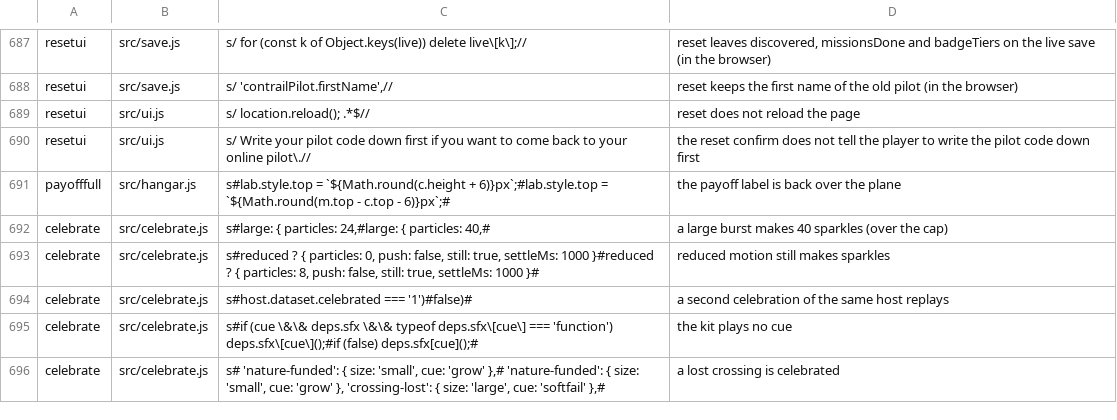
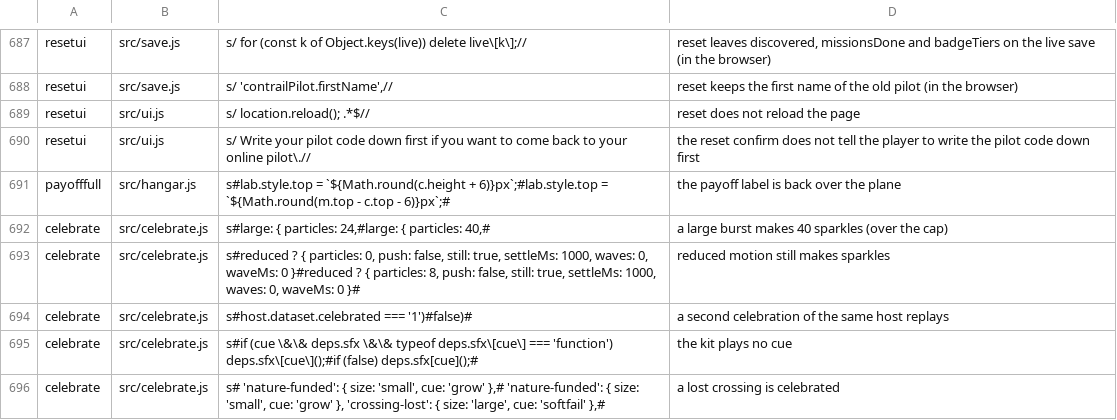
Before and after one commit to olly-marx/contrail-pilot, a TSV file: tools/plants.tsv, drawn as a sheet; only a part is shown, gaps mark what is left out.

```diff
--- a/tools/plants.tsv
+++ b/tools/plants.tsv
@@ -692,3 +692,3 @@ payofffull	src/hangar.js	s#lab.style.top = `${Math.round(c.height + 6)}px`;#lab.
 celebrate	src/celebrate.js	s#large: { particles: 24,#large: { particles: 40,#	a large burst makes 40 sparkles (over the cap)
-celebrate	src/celebrate.js	s#reduced ? { particles: 0, push: false, still: true, settleMs: 1000 }#reduced ? { particles: 8, push: false, still: true, settleMs: 1000 }#	reduced motion still makes sparkles
+celebrate	src/celebrate.js	s#reduced ? { particles: 0, push: false, still: true, settleMs: 1000, waves: 0, waveMs: 0 }#reduced ? { particles: 8, push: false, still: true, settleMs: 1000, waves: 0, waveMs: 0 }#	reduced motion still makes sparkles
 celebrate	src/celebrate.js	s#host.dataset.celebrated === '1')#false)#	a second celebration of the same host replays
```
